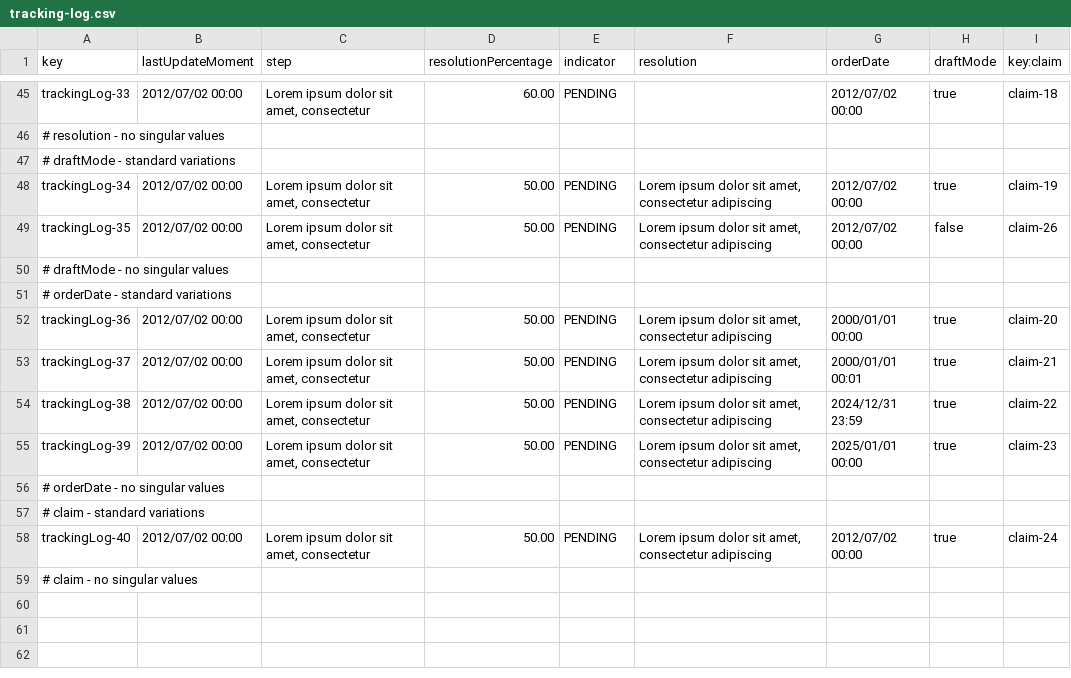
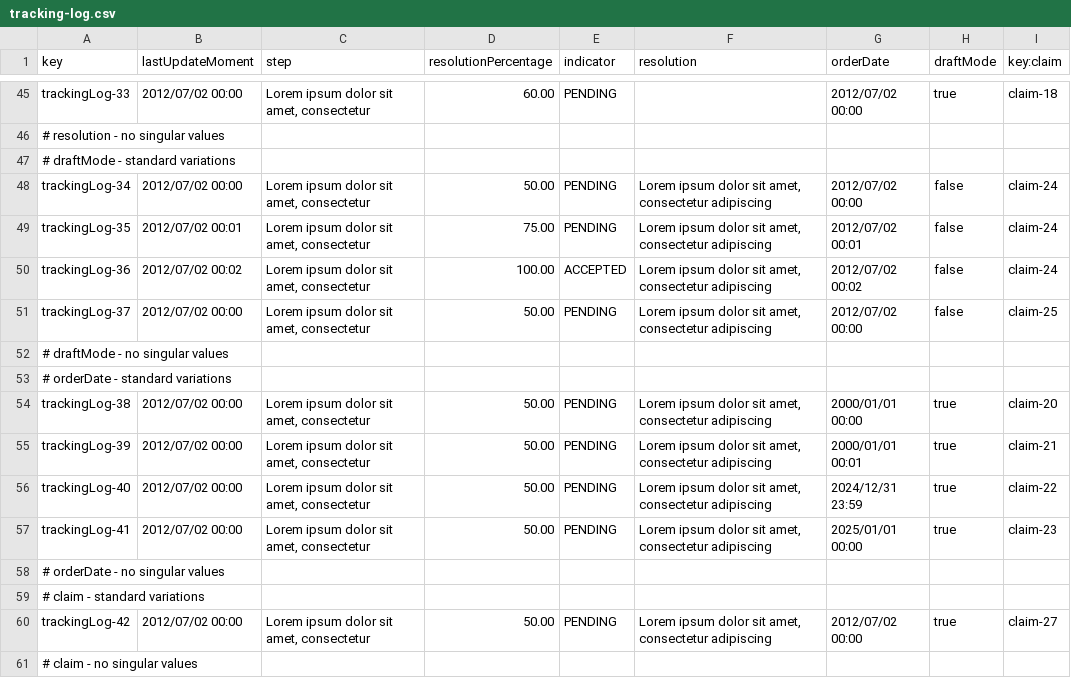
Before and after one commit to FernandoTC18/Acme-ANS-C3, a CSV file: src/main/resources/WEB-INF/data/sample/tracking-log.csv, drawn as a sheet; only a part is shown, gaps mark what is left out.

```diff
--- a/src/main/resources/WEB-INF/data/sample/tracking-log.csv
+++ b/src/main/resources/WEB-INF/data/sample/tracking-log.csv
@@ -47,13 +47,15 @@ trackingLog-33,2012/07/02 00:00,"Lorem ipsum dolor sit amet, consectetur",60.00,
 # draftMode - standard variations
-trackingLog-34,2012/07/02 00:00,"Lorem ipsum dolor sit amet, consectetur",50.00,PENDING,"Lorem ipsum dolor sit amet, consectetur adipiscing",2012/07/02 00:00,true,claim-19
-trackingLog-35,2012/07/02 00:00,"Lorem ipsum dolor sit amet, consectetur",50.00,PENDING,"Lorem ipsum dolor sit amet, consectetur adipiscing",2012/07/02 00:00,false,claim-26
+trackingLog-34,2012/07/02 00:00,"Lorem ipsum dolor sit amet, consectetur",50.00,PENDING,"Lorem ipsum dolor sit amet, consectetur adipiscing",2012/07/02 00:00,false,claim-24
+trackingLog-35,2012/07/02 00:01,"Lorem ipsum dolor sit amet, consectetur",75.00,PENDING,"Lorem ipsum dolor sit amet, consectetur adipiscing",2012/07/02 00:01,false,claim-24
+trackingLog-36,2012/07/02 00:02,"Lorem ipsum dolor sit amet, consectetur",100.00,ACCEPTED,"Lorem ipsum dolor sit amet, consectetur adipiscing",2012/07/02 00:02,false,claim-24
+trackingLog-37,2012/07/02 00:00,"Lorem ipsum dolor sit amet, consectetur",50.00,PENDING,"Lorem ipsum dolor sit amet, consectetur adipiscing",2012/07/02 00:00,false,claim-25
 # draftMode - no singular values
 # orderDate - standard variations
-trackingLog-36,2012/07/02 00:00,"Lorem ipsum dolor sit amet, consectetur",50.00,PENDING,"Lorem ipsum dolor sit amet, consectetur adipiscing",2000/01/01 00:00,true,claim-20
-trackingLog-37,2012/07/02 00:00,"Lorem ipsum dolor sit amet, consectetur",50.00,PENDING,"Lorem ipsum dolor sit amet, consectetur adipiscing",2000/01/01 00:01,true,claim-21
-trackingLog-38,2012/07/02 00:00,"Lorem ipsum dolor sit amet, consectetur",50.00,PENDING,"Lorem ipsum dolor sit amet, consectetur adipiscing",2024/12/31 23:59,true,claim-22
-trackingLog-39,2012/07/02 00:00,"Lorem ipsum dolor sit amet, consectetur",50.00,PENDING,"Lorem ipsum dolor sit amet, consectetur adipiscing",2025/01/01 00:00,true,claim-23
+trackingLog-38,2012/07/02 00:00,"Lorem ipsum dolor sit amet, consectetur",50.00,PENDING,"Lorem ipsum dolor sit amet, consectetur adipiscing",2000/01/01 00:00,true,claim-20
+trackingLog-39,2012/07/02 00:00,"Lorem ipsum dolor sit amet, consectetur",50.00,PENDING,"Lorem ipsum dolor sit amet, consectetur adipiscing",2000/01/01 00:01,true,claim-21
+trackingLog-40,2012/07/02 00:00,"Lorem ipsum dolor sit amet, consectetur",50.00,PENDING,"Lorem ipsum dolor sit amet, consectetur adipiscing",2024/12/31 23:59,true,claim-22
+trackingLog-41,2012/07/02 00:00,"Lorem ipsum dolor sit amet, consectetur",50.00,PENDING,"Lorem ipsum dolor sit amet, consectetur adipiscing",2025/01/01 00:00,true,claim-23
 # orderDate - no singular values
 # claim - standard variations
-trackingLog-40,2012/07/02 00:00,"Lorem ipsum dolor sit amet, consectetur",50.00,PENDING,"Lorem ipsum dolor sit amet, consectetur adipiscing",2012/07/02 00:00,true,claim-24
+trackingLog-42,2012/07/02 00:00,"Lorem ipsum dolor sit amet, consectetur",50.00,PENDING,"Lorem ipsum dolor sit amet, consectetur adipiscing",2012/07/02 00:00,true,claim-27
 # claim - no singular values
```
Also changed, not shown: src/main/resources/WEB-INF/data/sample/claim.csv.
